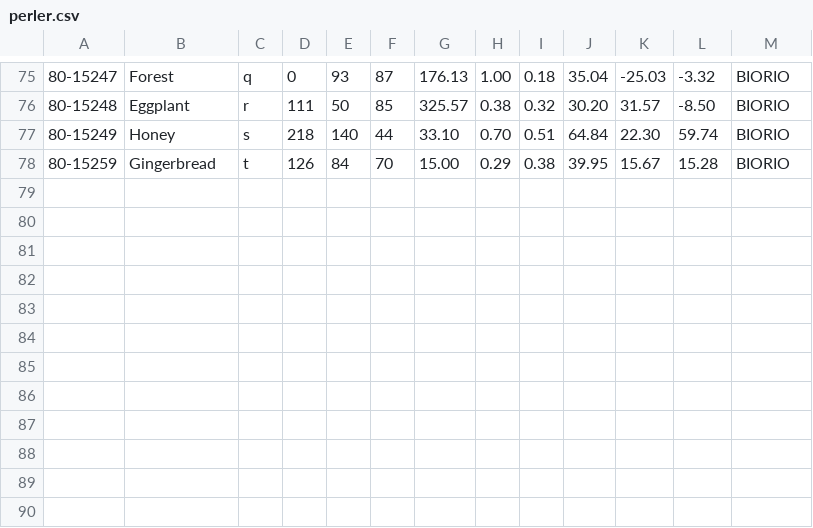
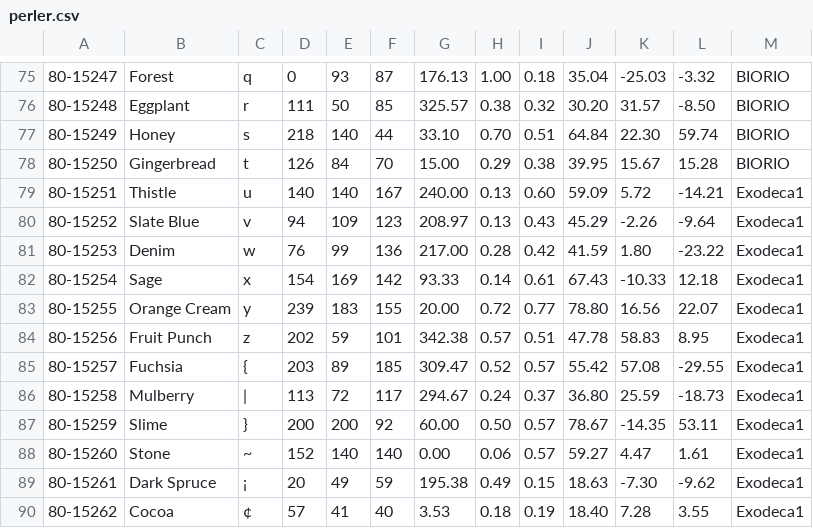
Before and after one commit to maxcleme/beadcolors, a CSV file: gen/v3/perler.csv, drawn as a sheet; only a part is shown, gaps mark what is left out.

```diff
--- a/gen/v3/perler.csv
+++ b/gen/v3/perler.csv
@@ -77,2 +77,14 @@
 80-15249,Honey,s,218,140,44,33.10,0.70,0.51,64.84,22.30,59.74,BIORIO
-80-15259,Gingerbread,t,126,84,70,15.00,0.29,0.38,39.95,15.67,15.28,BIORIO
+80-15250,Gingerbread,t,126,84,70,15.00,0.29,0.38,39.95,15.67,15.28,BIORIO
+80-15251,Thistle,u,140,140,167,240.00,0.13,0.60,59.09,5.72,-14.21,Exodeca1
+80-15252,Slate Blue,v,94,109,123,208.97,0.13,0.43,45.29,-2.26,-9.64,Exodeca1
+80-15253,Denim,w,76,99,136,217.00,0.28,0.42,41.59,1.80,-23.22,Exodeca1
+80-15254,Sage,x,154,169,142,93.33,0.14,0.61,67.43,-10.33,12.18,Exodeca1
+80-15255,Orange Cream,y,239,183,155,20.00,0.72,0.77,78.80,16.56,22.07,Exodeca1
+80-15256,Fruit Punch,z,202,59,101,342.38,0.57,0.51,47.78,58.83,8.95,Exodeca1
+80-15257,Fuchsia,{,203,89,185,309.47,0.52,0.57,55.42,57.08,-29.55,Exodeca1
+80-15258,Mulberry,|,113,72,117,294.67,0.24,0.37,36.80,25.59,-18.73,Exodeca1
+80-15259,Slime,},200,200,92,60.00,0.50,0.57,78.67,-14.35,53.11,Exodeca1
+80-15260,Stone,~,152,140,140,0.00,0.06,0.57,59.27,4.47,1.61,Exodeca1
+80-15261,Dark Spruce,¡,20,49,59,195.38,0.49,0.15,18.63,-7.30,-9.62,Exodeca1
+80-15262,Cocoa,¢,57,41,40,3.53,0.18,0.19,18.40,7.28,3.55,Exodeca1
```
Also changed, not shown: gen/v1/perler.csv, gen/v2/perler.csv.
